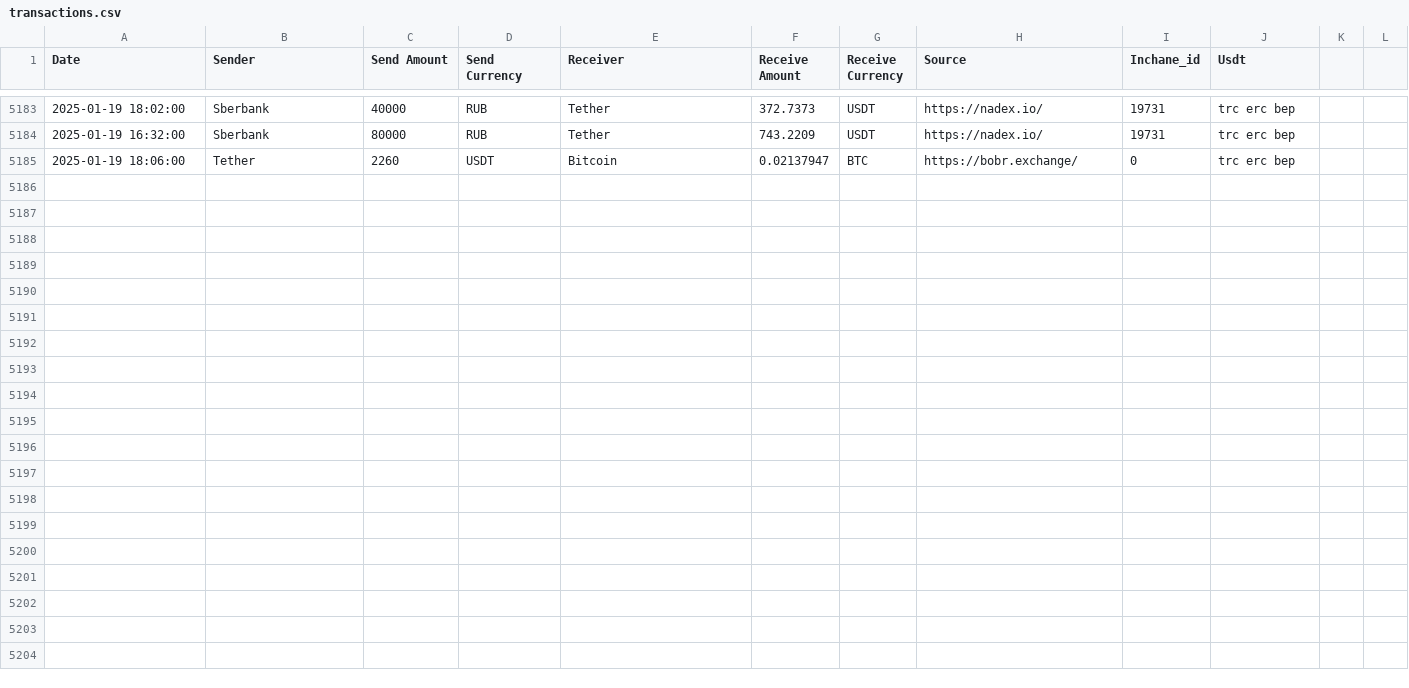
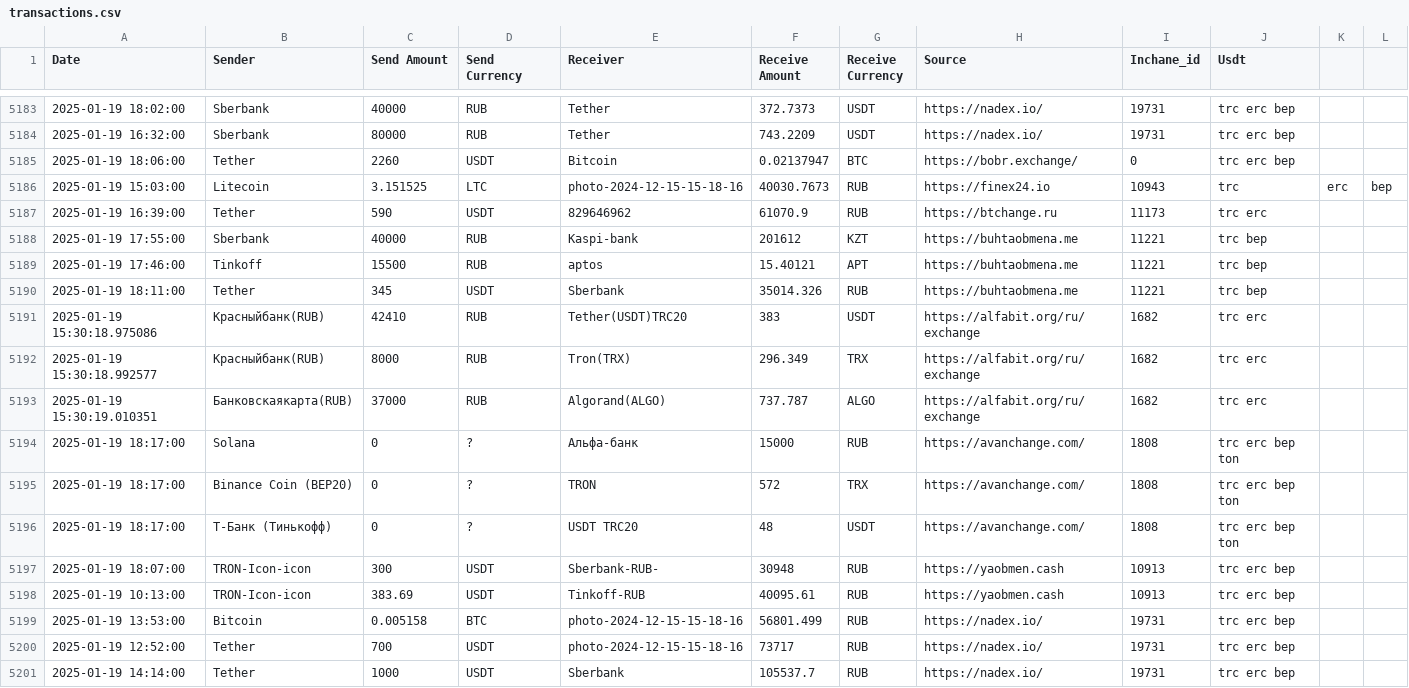
Before and after one commit to rusalyow/oth, a CSV file: transactions.csv, drawn as a sheet; only a part is shown, gaps mark what is left out.

Commit message:
автокомит

```diff
--- a/transactions.csv
+++ b/transactions.csv
@@ -5185 +5185,17 @@ Date,Sender,Send Amount,Send Currency,Receiver,Receive Amount,Receive Currency,S
 2025-01-19 18:06:00,Tether,2260,USDT,Bitcoin,0.02137947,BTC,https://bobr.exchange/,0,trc erc bep
+2025-01-19 15:03:00,Litecoin,3.151525,LTC,photo-2024-12-15-15-18-16,40030.7673,RUB,https://finex24.io,10943,trc,erc,bep
+2025-01-19 16:39:00,Tether,590,USDT,829646962,61070.9,RUB,https://btchange.ru,11173,trc erc
+2025-01-19 17:55:00,Sberbank,40000,RUB,Kaspi-bank,201612,KZT,https://buhtaobmena.me,11221,trc bep
+2025-01-19 17:46:00,Tinkoff,15500,RUB,aptos,15.40121,APT,https://buhtaobmena.me,11221,trc bep
+2025-01-19 18:11:00,Tether,345,USDT,Sberbank,35014.326,RUB,https://buhtaobmena.me,11221,trc bep
+2025-01-19 15:30:18.975086,Красныйбанк(RUB),42410,RUB,Tether(USDT)TRC20,383,USDT,https://alfabit.org/ru/exchange,1682,trc erc
+2025-01-19 15:30:18.992577,Красныйбанк(RUB),8000,RUB,Tron(TRX),296.349,TRX,https://alfabit.org/ru/exchange,1682,trc erc
+2025-01-19 15:30:19.010351,Банковскаякарта(RUB),37000,RUB,Algorand(ALGO),737.787,ALGO,https://alfabit.org/ru/exchange,1682,trc erc
+2025-01-19 18:17:00,Solana,0,?,Альфа-банк,15000,RUB,https://avanchange.com/,1808,trc erc bep ton
+2025-01-19 18:17:00,Binance Coin (BEP20),0,?,TRON,572,TRX,https://avanchange.com/,1808,trc erc bep ton
+2025-01-19 18:17:00,Т-Банк (Тинькофф),0,?,USDT TRC20,48,USDT,https://avanchange.com/,1808,trc erc bep ton
+2025-01-19 18:07:00,TRON-Icon-icon,300,USDT,Sberbank-RUB-,30948,RUB,https://yaobmen.cash,10913,trc erc bep
+2025-01-19 10:13:00,TRON-Icon-icon,383.69,USDT,Tinkoff-RUB,40095.61,RUB,https://yaobmen.cash,10913,trc erc bep
+2025-01-19 13:53:00,Bitcoin,0.005158,BTC,photo-2024-12-15-15-18-16,56801.499,RUB,https://nadex.io/,19731,trc erc bep
+2025-01-19 12:52:00,Tether,700,USDT,photo-2024-12-15-15-18-16,73717,RUB,https://nadex.io/,19731,trc erc bep
+2025-01-19 14:14:00,Tether,1000,USDT,Sberbank,105537.7,RUB,https://nadex.io/,19731,trc erc bep
```
